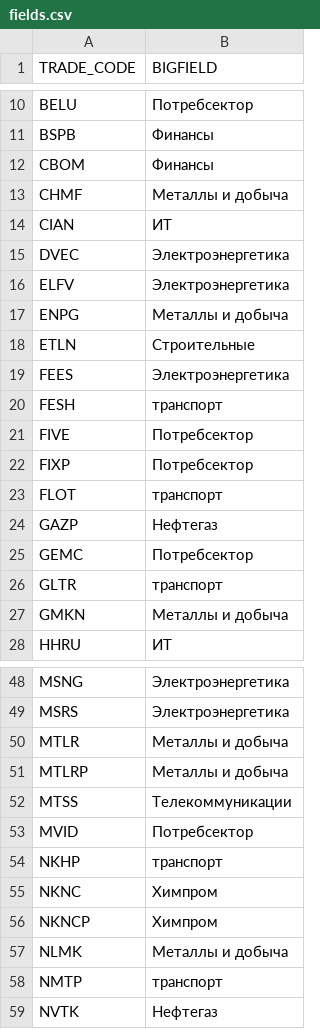
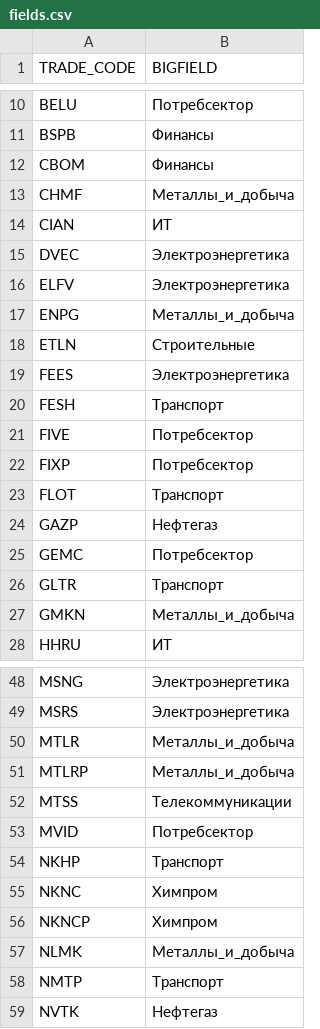
Before and after one commit to MariaSparrow/Solyanka_IT, a CSV file: main/fields.csv, drawn as a sheet; only a part is shown, gaps mark what is left out; the diff covers the shown part only.

Commit message:
site fields

```diff
--- a/main/fields.csv
+++ b/main/fields.csv
@@ -12,3 +12,3 @@ BSPB,Финансы
 CBOM,Финансы
-CHMF,Металлы и добыча
+CHMF,Металлы_и_добыча
 CIAN,ИТ
@@ -16,13 +16,13 @@ DVEC,Электроэнергетика
 ELFV,Электроэнергетика
-ENPG,Металлы и добыча
+ENPG,Металлы_и_добыча
 ETLN,Строительные
 FEES,Электроэнергетика
-FESH,транспорт
+FESH,Транспорт
 FIVE,Потребсектор
 FIXP,Потребсектор
-FLOT,транспорт
+FLOT,Транспорт
 GAZP,Нефтегаз
 GEMC,Потребсектор
-GLTR,транспорт
-GMKN,Металлы и добыча
+GLTR,Транспорт
+GMKN,Металлы_и_добыча
 HHRU,ИТ
@@ -49,11 +49,11 @@ MSNG,Электроэнергетика
 MSRS,Электроэнергетика
-MTLR,Металлы и добыча
-MTLRP,Металлы и добыча
+MTLR,Металлы_и_добыча
+MTLRP,Металлы_и_добыча
 MTSS,Телекоммуникации
 MVID,Потребсектор
-NKHP,транспорт
+NKHP,Транспорт
 NKNC,Химпром
 NKNCP,Химпром
-NLMK,Металлы и добыча
-NMTP,транспорт
+NLMK,Металлы_и_добыча
+NMTP,Транспорт
 NVTK,Нефтегаз
```
Also changed, not shown: 9 edited cells elsewhere in this file, 1 other file.
